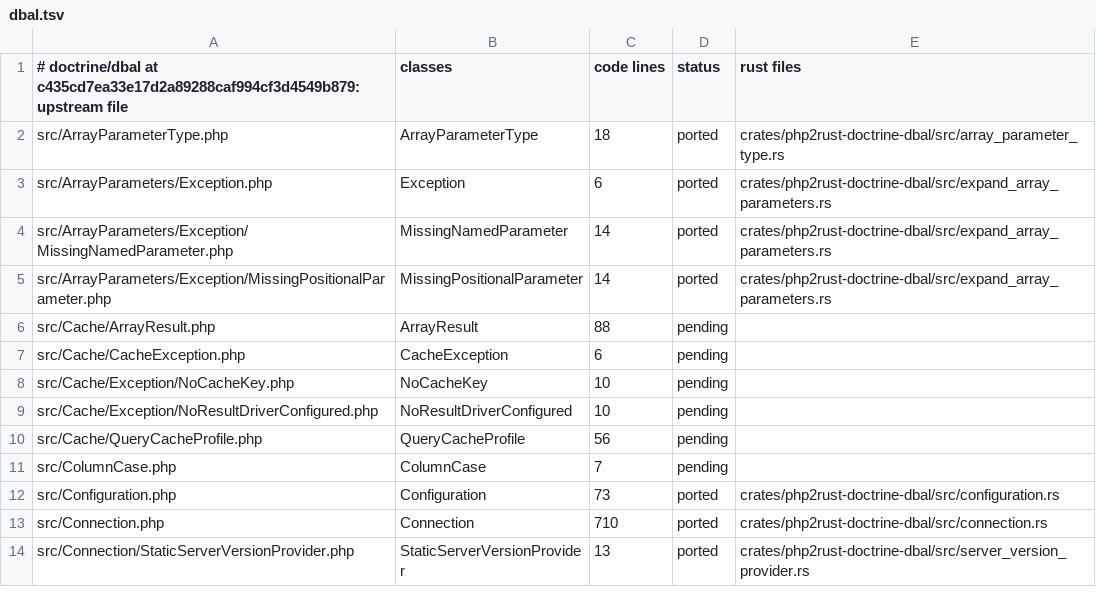
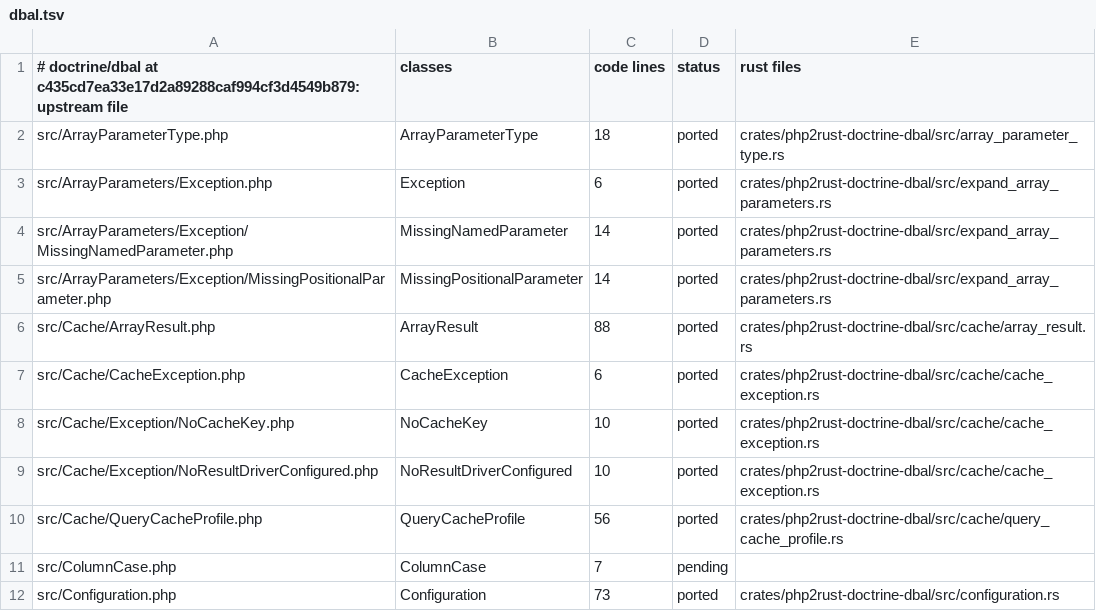
Before and after one commit to D-Nations/php2rust-doctrine-dbal, a TSV file: parity/classes/doctrine/dbal.tsv, drawn as a sheet; only a part is shown; the shorter side is filled out with more unchanged rows.

```diff
--- a/parity/classes/doctrine/dbal.tsv
+++ b/parity/classes/doctrine/dbal.tsv
@@ -5,7 +5,7 @@ src/ArrayParameters/Exception/MissingNamedParameter.php	MissingNamedParameter	14
 src/ArrayParameters/Exception/MissingPositionalParameter.php	MissingPositionalParameter	14	ported	crates/php2rust-doctrine-dbal/src/expand_array_parameters.rs
-src/Cache/ArrayResult.php	ArrayResult	88	pending	
-src/Cache/CacheException.php	CacheException	6	pending	
-src/Cache/Exception/NoCacheKey.php	NoCacheKey	10	pending	
-src/Cache/Exception/NoResultDriverConfigured.php	NoResultDriverConfigured	10	pending	
-src/Cache/QueryCacheProfile.php	QueryCacheProfile	56	pending	
+src/Cache/ArrayResult.php	ArrayResult	88	ported	crates/php2rust-doctrine-dbal/src/cache/array_result.rs
+src/Cache/CacheException.php	CacheException	6	ported	crates/php2rust-doctrine-dbal/src/cache/cache_exception.rs
+src/Cache/Exception/NoCacheKey.php	NoCacheKey	10	ported	crates/php2rust-doctrine-dbal/src/cache/cache_exception.rs
+src/Cache/Exception/NoResultDriverConfigured.php	NoResultDriverConfigured	10	ported	crates/php2rust-doctrine-dbal/src/cache/cache_exception.rs
+src/Cache/QueryCacheProfile.php	QueryCacheProfile	56	ported	crates/php2rust-doctrine-dbal/src/cache/query_cache_profile.rs
 src/ColumnCase.php	ColumnCase	7	pending	
```
Also changed, not shown: parity/doctrine/dbal.tsv, parity/sources.tsv, 21 other files.
